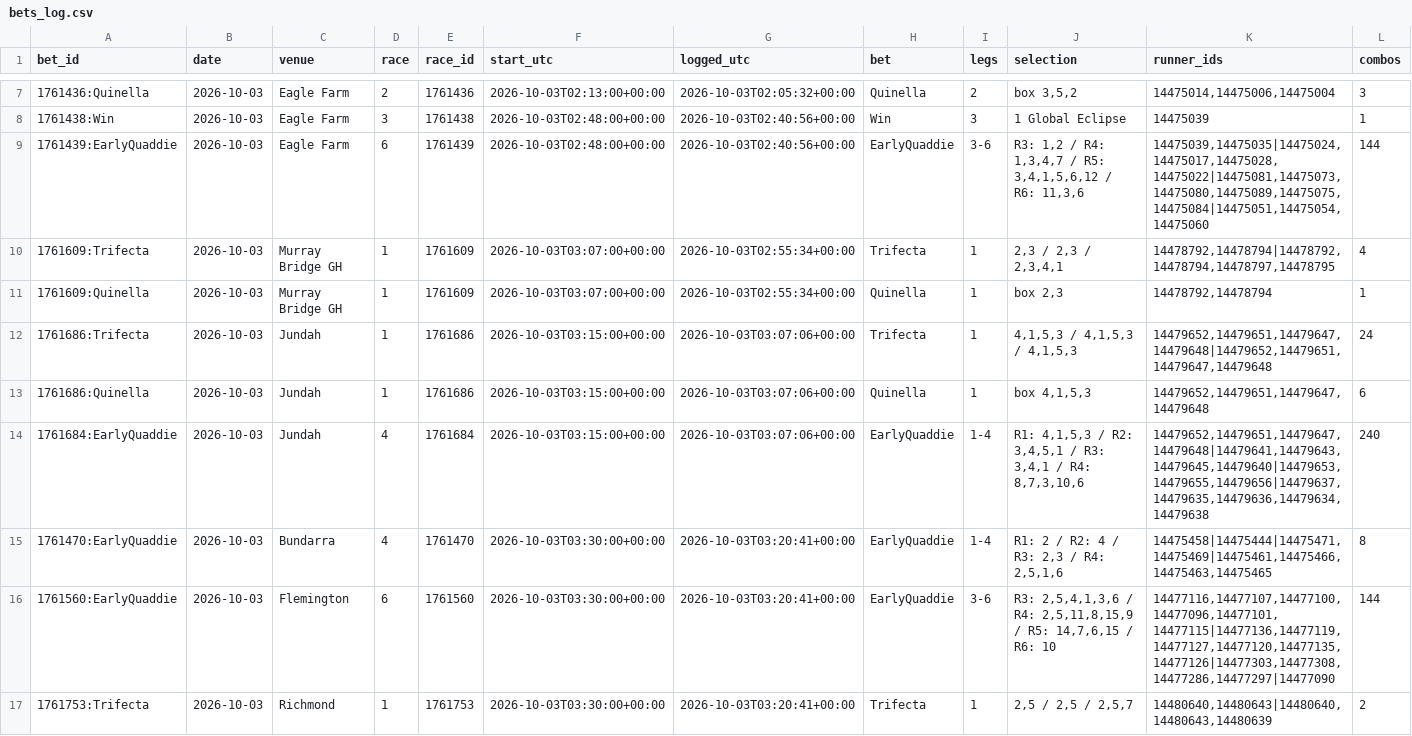
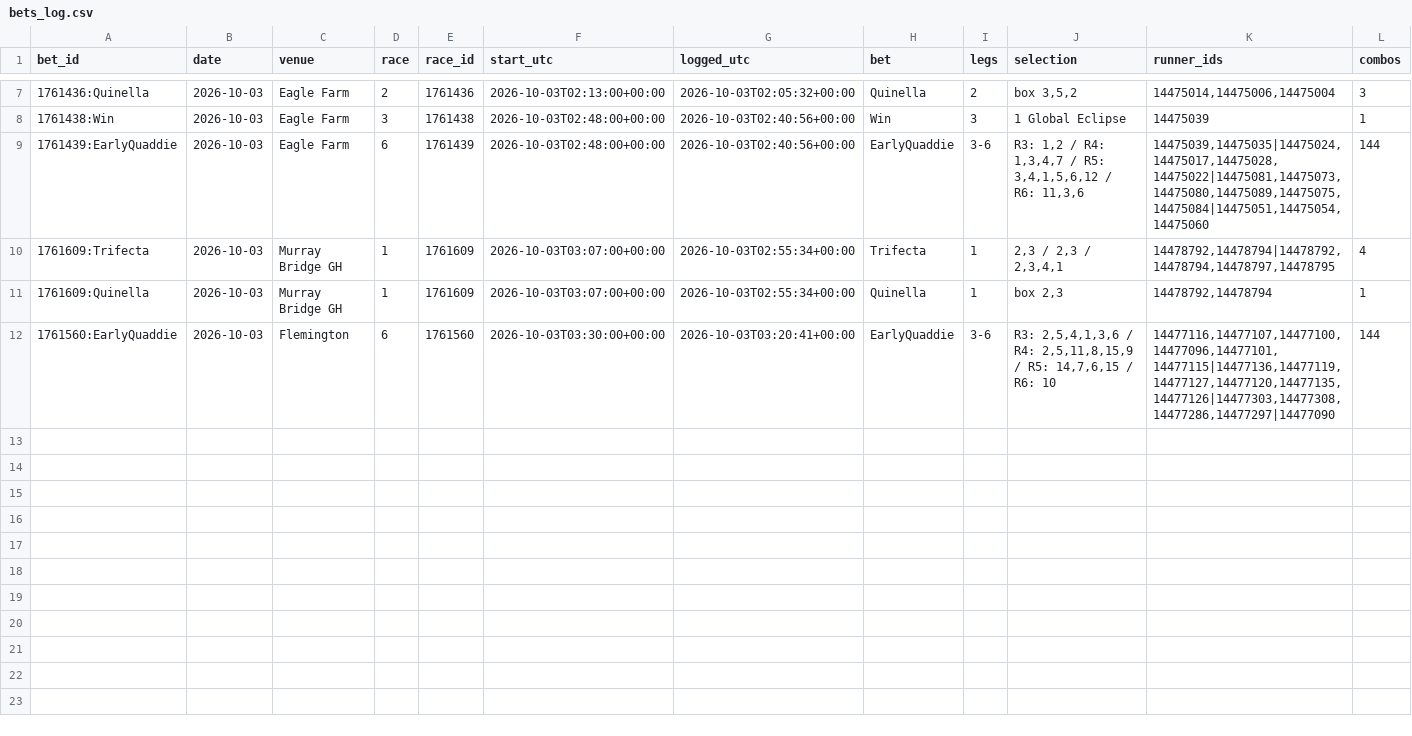
Before and after one commit to mattdwyer01/TopRate, a CSV file: bets_log.csv, drawn as a sheet; only a part is shown, gaps mark what is left out; rows hold the shown columns only; the diff covers the shown part only; the diff names each change by its address in the sheet, - before the commit and + after, or states it on an @@ line.

```diff
--- a/bets_log.csv
+++ b/bets_log.csv
-row 12: 1761686:Trifecta | 2026-10-03 | Jundah | 1 | 1761686 | 2026-10-03T03:15:00+00:00 | 2026-10-03T03:07:06+00:00 | Trifecta | 1 | 4,1,5,3 / 4,1,5,3 / 4,1,5,3 | 14479652,14479651,14479647,14479648|14479652,14479651,14479647,14479648 | 24
-row 13: 1761686:Quinella | 2026-10-03 | Jundah | 1 | 1761686 | 2026-10-03T03:15:00+00:00 | 2026-10-03T03:07:06+00:00 | Quinella | 1 | box 4,1,5,3 | 14479652,14479651,14479647,14479648 | 6
-row 14: 1761684:EarlyQuaddie | 2026-10-03 | Jundah | 4 | 1761684 | 2026-10-03T03:15:00+00:00 | 2026-10-03T03:07:06+00:00 | EarlyQuaddie | 1-4 | R1: 4,1,5,3 / R2: 3,4,5,1 / R3: 3,4,1 / R4: 8,7,3,10,6 | 14479652,14479651,14479647,14479648|14479641,14479643,14479645,14479640|14479653,14479655,14479656|14479637,14479635,14479636,14479634,14479638 | 240
-row 15: 1761470:EarlyQuaddie | 2026-10-03 | Bundarra | 4 | 1761470 | 2026-10-03T03:30:00+00:00 | 2026-10-03T03:20:41+00:00 | EarlyQuaddie | 1-4 | R1: 2 / R2: 4 / R3: 2,3 / R4: 2,5,1,6 | 14475458|14475444|14475471,14475469|14475461,14475466,14475463,14475465 | 8
-row 17: 1761753:Trifecta | 2026-10-03 | Richmond | 1 | 1761753 | 2026-10-03T03:30:00+00:00 | 2026-10-03T03:20:41+00:00 | Trifecta | 1 | 2,5 / 2,5 / 2,5,7 | 14480640,14480643|14480640,14480643,14480639 | 2
```
Also changed, not shown: 6 removed rows elsewhere in this file, 5 other files.
